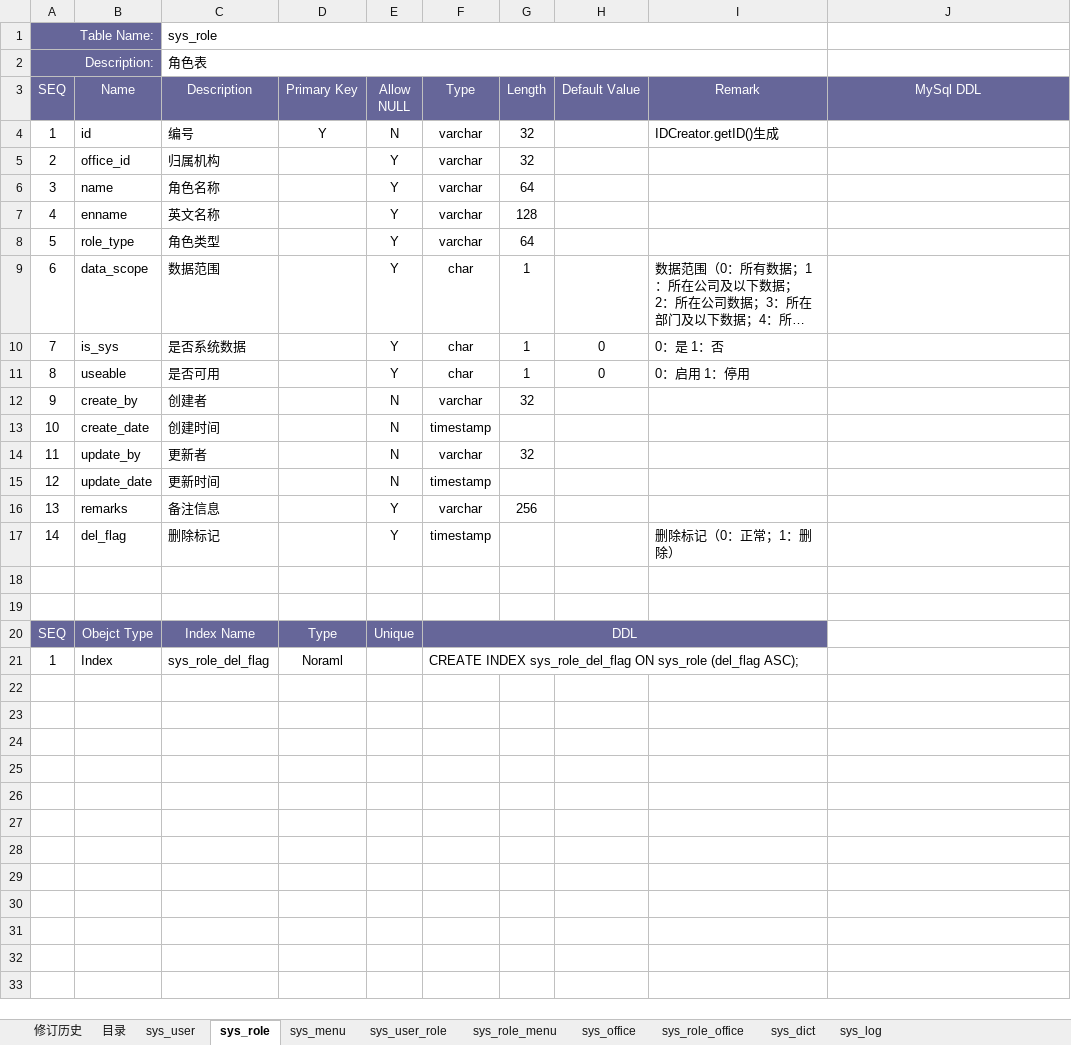
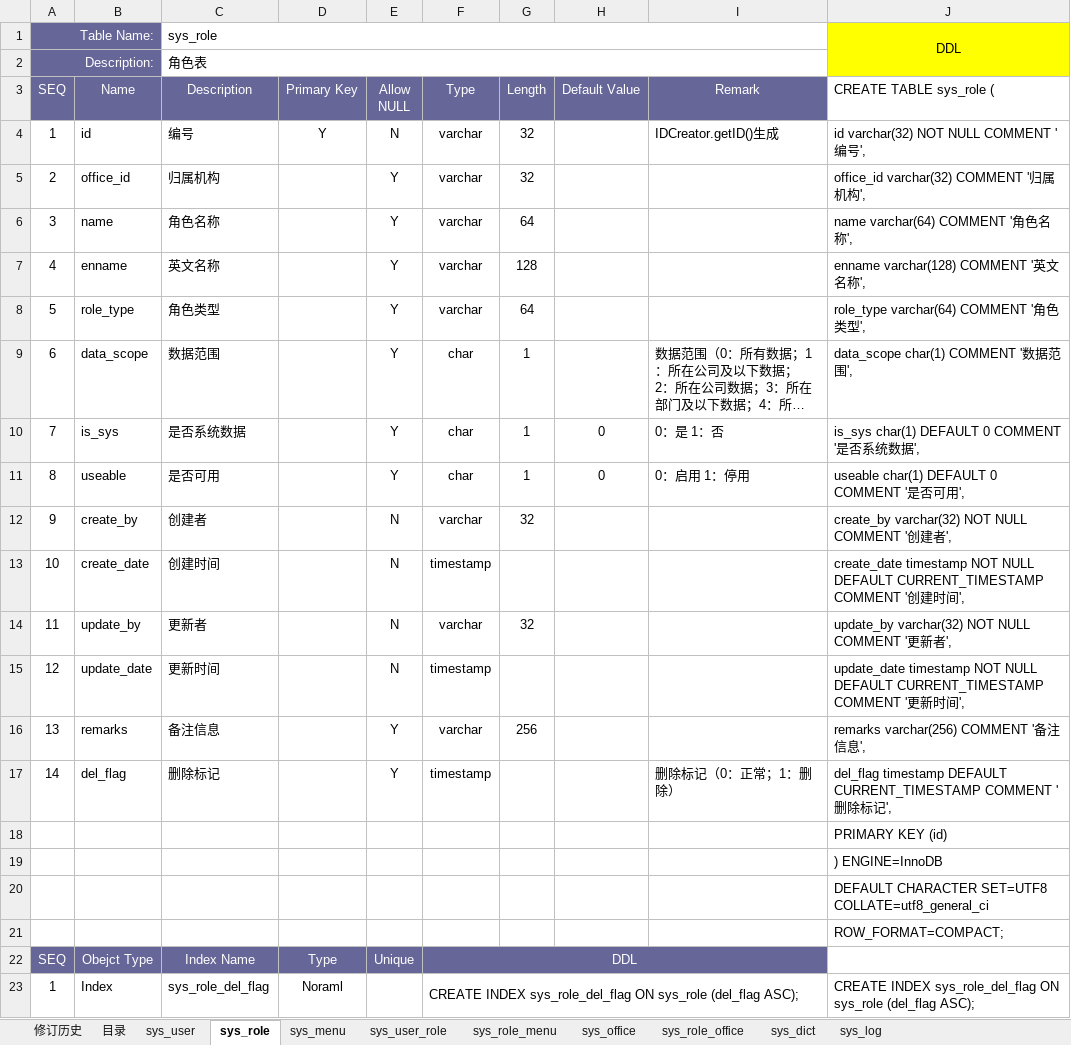
Before and after one commit to fancyrst/rst-mall, an Excel workbook: demo/db/rst-common_db schema v1.0.xlsx, sheet sys_role, drawn as a sheet; long unchanged cells end in …; values as stored, in another font and other column widths than the file's, no borders; addresses are those after the commit; the diff names each change by its address in the sheet, - before the commit and + after, or states it on an @@ line.

```diff
--- a/demo/db/rst-common_db schema v1.0.xlsx (sheet sys_role)
+++ b/demo/db/rst-common_db schema v1.0.xlsx (sheet sys_role)
-J1 (CREATE TABLE sys_role (): (empty)
+J1 (CREATE TABLE sys_role (): DDL
-J1:J2 fill: none
+J1:J2 fill: #FFFF00
+J1:J2 merged
-J3: MySql DDL
+J3: CREATE TABLE sys_role (
@@ J3 fill: #666699 → none, text colour: #FFFFFF → black, alignment: center → left @@
-J4 (CREATE TABLE sys_role (): (empty)
+J4 (CREATE TABLE sys_role (): id varchar(32) NOT NULL COMMENT '编号',
-J5 (CREATE TABLE sys_role (): (empty)
+J5 (CREATE TABLE sys_role (): office_id varchar(32) COMMENT '归属机构',
-J6 (CREATE TABLE sys_role (): (empty)
+J6 (CREATE TABLE sys_role (): name varchar(64) COMMENT '角色名称',
-J7 (CREATE TABLE sys_role (): (empty)
+J7 (CREATE TABLE sys_role (): enname varchar(128) COMMENT '英文名称',
-J8 (CREATE TABLE sys_role (): (empty)
+J8 (CREATE TABLE sys_role (): role_type varchar(64) COMMENT '角色类型',
-J9 (CREATE TABLE sys_role (): (empty)
+J9 (CREATE TABLE sys_role (): data_scope char(1) COMMENT '数据范围',
-J10 (CREATE TABLE sys_role (): (empty)
+J10 (CREATE TABLE sys_role (): is_sys char(1) DEFAULT 0 COMMENT '是否系统数据',
-J11 (CREATE TABLE sys_role (): (empty)
+J11 (CREATE TABLE sys_role (): useable char(1) DEFAULT 0 COMMENT '是否可用',
-J12 (CREATE TABLE sys_role (): (empty)
+J12 (CREATE TABLE sys_role (): create_by varchar(32) NOT NULL COMMENT '创建者',
-J13 (CREATE TABLE sys_role (): (empty)
+J13 (CREATE TABLE sys_role (): create_date timestamp NOT NULL DEFAULT CURRENT_TIMESTAMP COMMENT '创建时间',
-J14 (CREATE TABLE sys_role (): (empty)
+J14 (CREATE TABLE sys_role (): update_by varchar(32) NOT NULL COMMENT '更新者',
-J15 (CREATE TABLE sys_role (): (empty)
+J15 (CREATE TABLE sys_role (): update_date timestamp NOT NULL DEFAULT CURRENT_TIMESTAMP COMMENT '更新时间',
-J16 (CREATE TABLE sys_role (): (empty)
+J16 (CREATE TABLE sys_role (): remarks varchar(256) COMMENT '备注信息',
-J17 (CREATE TABLE sys_role (): (empty)
+J17 (CREATE TABLE sys_role (): del_flag timestamp DEFAULT CURRENT_TIMESTAMP COMMENT '删除标记',
-J18 (CREATE TABLE sys_role (): (empty)
+J18 (CREATE TABLE sys_role (): PRIMARY KEY (id)
-J19 (CREATE TABLE sys_role (): (empty)
+J19 (CREATE TABLE sys_role (): ) ENGINE=InnoDB
+row 20:  |  |  |  |  |  |  |  |  | DEFAULT CHARACTER SET=UTF8 COLLATE=utf8_general_ci
+row 21:  |  |  |  |  |  |  |  |  | ROW_FORMAT=COMPACT;
-J23 (CREATE TABLE sys_role (): (empty)
+J23 (CREATE TABLE sys_role (): CREATE INDEX sys_role_del_flag ON sys_role (del_flag ASC);
```
Also changed, not shown: sheet sys_user, sheet sys_office, sheet sys_menu, sheet sys_dict, sheet sys_log, sheet sys_role_menu, 3 more sheets, 1 other file.
